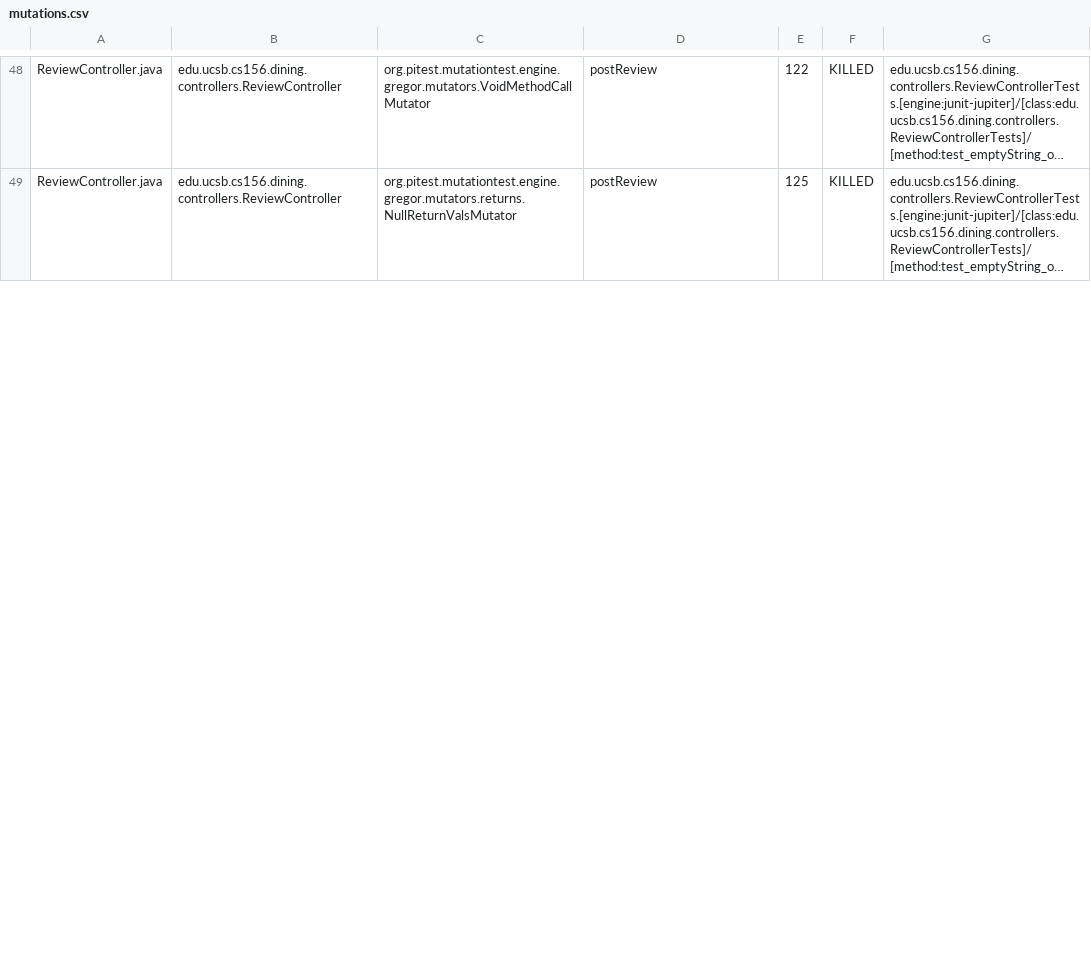
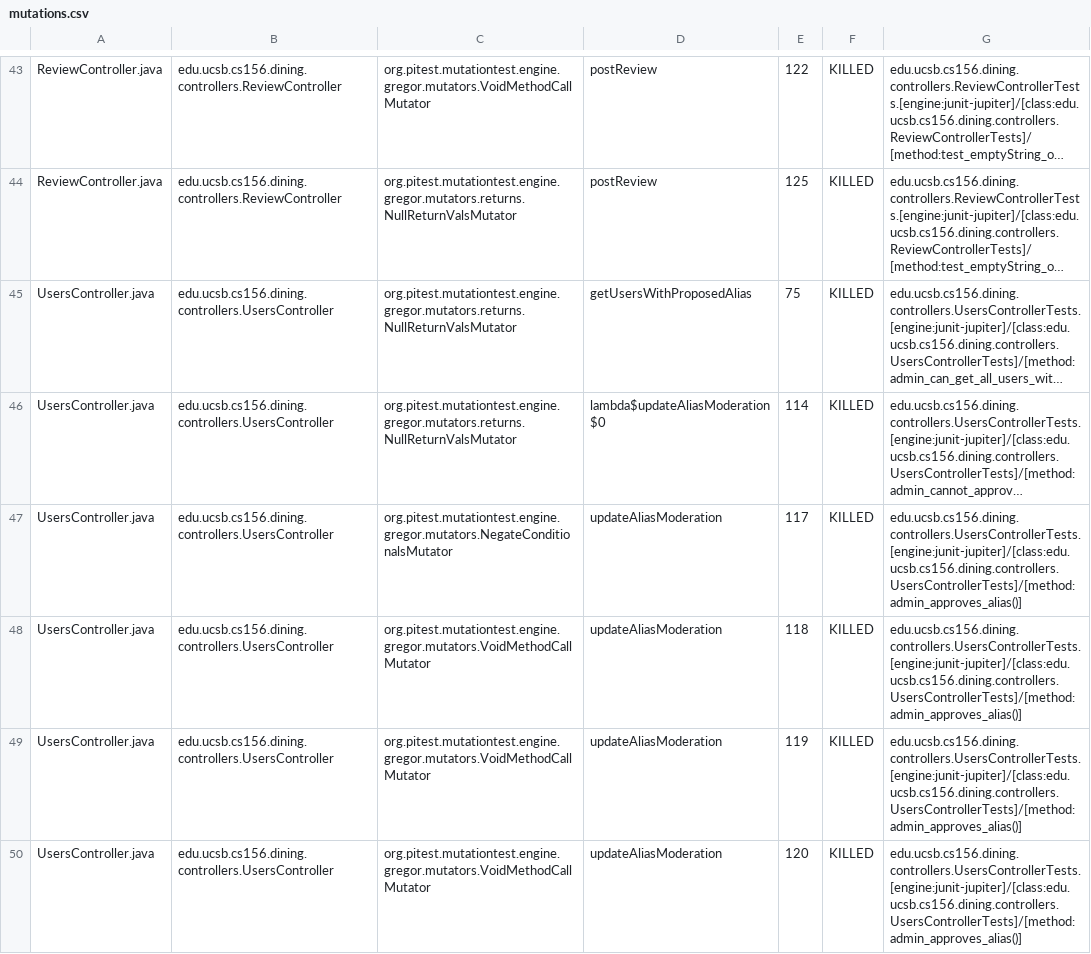
Before and after one commit to ucsb-cs156-s25/proj-dining-s25-04, a CSV file: prs/30/pitest/mutations.csv, drawn as a sheet; only a part is shown, gaps mark what is left out; long unchanged cells end in …; the diff covers the shown part only; the diff names each change by its address in the sheet, - before the commit and + after, or states it on an @@ line.

Commit message:
Deploying to gh-pages from @ ucsb-cs156-s25/proj-dining-s25-04@3eb3693de110bf4b8213d35f96ec03f4e4297236 🚀

```diff
--- a/prs/30/pitest/mutations.csv
+++ b/prs/30/pitest/mutations.csv
@@ row 58 moved to row 45: UsersController.java @@
@@ row 59 moved to row 46: UsersController.java @@
+row 47: UsersController.java | edu.ucsb.cs156.dining.controllers.UsersController | org.pitest.mutationtest.engine.gregor.mutators.NegateConditionalsMutator | updateAliasModeration | 117 | KILLED | edu.ucsb.cs156.dining.controllers.UsersControllerTests.[engine:junit-jupiter]/[class:edu.ucsb.cs156.dining.controllers.UsersControllerTests]/[method:admin_approves_alias()]
+row 48: UsersController.java | edu.ucsb.cs156.dining.controllers.UsersController | org.pitest.mutationtest.engine.gregor.mutators.VoidMethodCallMutator | updateAliasModeration | 118 | KILLED | edu.ucsb.cs156.dining.controllers.UsersControllerTests.[engine:junit-jupiter]/[class:edu.ucsb.cs156.dining.controllers.UsersControllerTests]/[method:admin_approves_alias()]
+row 49: UsersController.java | edu.ucsb.cs156.dining.controllers.UsersController | org.pitest.mutationtest.engine.gregor.mutators.VoidMethodCallMutator | updateAliasModeration | 119 | KILLED | edu.ucsb.cs156.dining.controllers.UsersControllerTests.[engine:junit-jupiter]/[class:edu.ucsb.cs156.dining.controllers.UsersControllerTests]/[method:admin_approves_alias()]
+row 50: UsersController.java | edu.ucsb.cs156.dining.controllers.UsersController | org.pitest.mutationtest.engine.gregor.mutators.VoidMethodCallMutator | updateAliasModeration | 120 | KILLED | edu.ucsb.cs156.dining.controllers.UsersControllerTests.[engine:junit-jupiter]/[class:edu.ucsb.cs156.dining.controllers.UsersControllerTests]/[method:admin_approves_alias()]
```
Also changed, not shown: 6 added rows, 10 removed rows, 31 moved rows and 8 edited cells elsewhere in this file, 17 other files.
